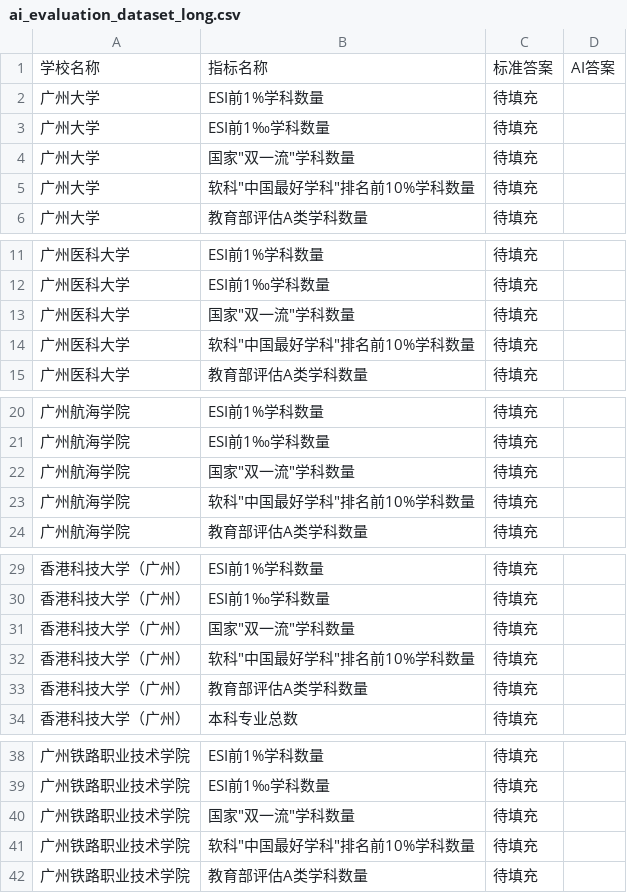
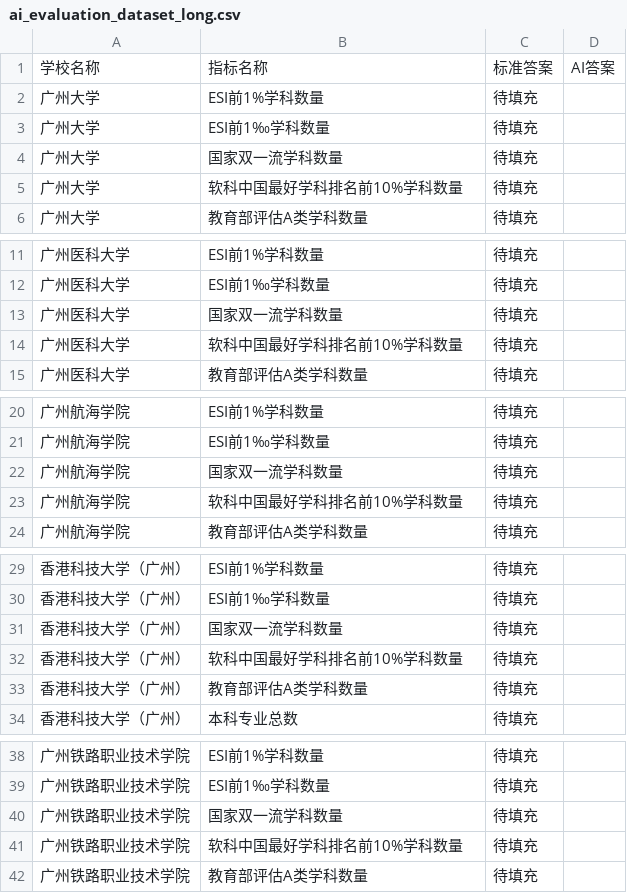
Before and after one commit to yuikdodaisuki/AI-hallucination, a CSV file: ai_evaluation_dataset_long.csv, drawn as a sheet; only a part is shown, gaps mark what is left out; the diff covers the shown part only.

```diff
--- a/ai_evaluation_dataset_long.csv
+++ b/ai_evaluation_dataset_long.csv
@@ -3,4 +3,4 @@
 广州大学,ESI前1‰学科数量,待填充,
-广州大学,国家"双一流"学科数量,待填充,
-广州大学,软科"中国最好学科"排名前10%学科数量,待填充,
+广州大学,国家双一流学科数量,待填充,
+广州大学,软科中国最好学科排名前10%学科数量,待填充,
 广州大学,教育部评估A类学科数量,待填充,
@@ -12,4 +12,4 @@
 广州医科大学,ESI前1‰学科数量,待填充,
-广州医科大学,国家"双一流"学科数量,待填充,
-广州医科大学,软科"中国最好学科"排名前10%学科数量,待填充,
+广州医科大学,国家双一流学科数量,待填充,
+广州医科大学,软科中国最好学科排名前10%学科数量,待填充,
 广州医科大学,教育部评估A类学科数量,待填充,
@@ -21,4 +21,4 @@
 广州航海学院,ESI前1‰学科数量,待填充,
-广州航海学院,国家"双一流"学科数量,待填充,
-广州航海学院,软科"中国最好学科"排名前10%学科数量,待填充,
+广州航海学院,国家双一流学科数量,待填充,
+广州航海学院,软科中国最好学科排名前10%学科数量,待填充,
 广州航海学院,教育部评估A类学科数量,待填充,
@@ -30,4 +30,4 @@
 香港科技大学（广州）,ESI前1‰学科数量,待填充,
-香港科技大学（广州）,国家"双一流"学科数量,待填充,
-香港科技大学（广州）,软科"中国最好学科"排名前10%学科数量,待填充,
+香港科技大学（广州）,国家双一流学科数量,待填充,
+香港科技大学（广州）,软科中国最好学科排名前10%学科数量,待填充,
 香港科技大学（广州）,教育部评估A类学科数量,待填充,
@@ -39,4 +39,4 @@
 广州铁路职业技术学院,ESI前1‰学科数量,待填充,
-广州铁路职业技术学院,国家"双一流"学科数量,待填充,
-广州铁路职业技术学院,软科"中国最好学科"排名前10%学科数量,待填充,
+广州铁路职业技术学院,国家双一流学科数量,待填充,
+广州铁路职业技术学院,软科中国最好学科排名前10%学科数量,待填充,
 广州铁路职业技术学院,教育部评估A类学科数量,待填充,
```
Also changed, not shown: 52 edited cells elsewhere in this file, 44 other files.
